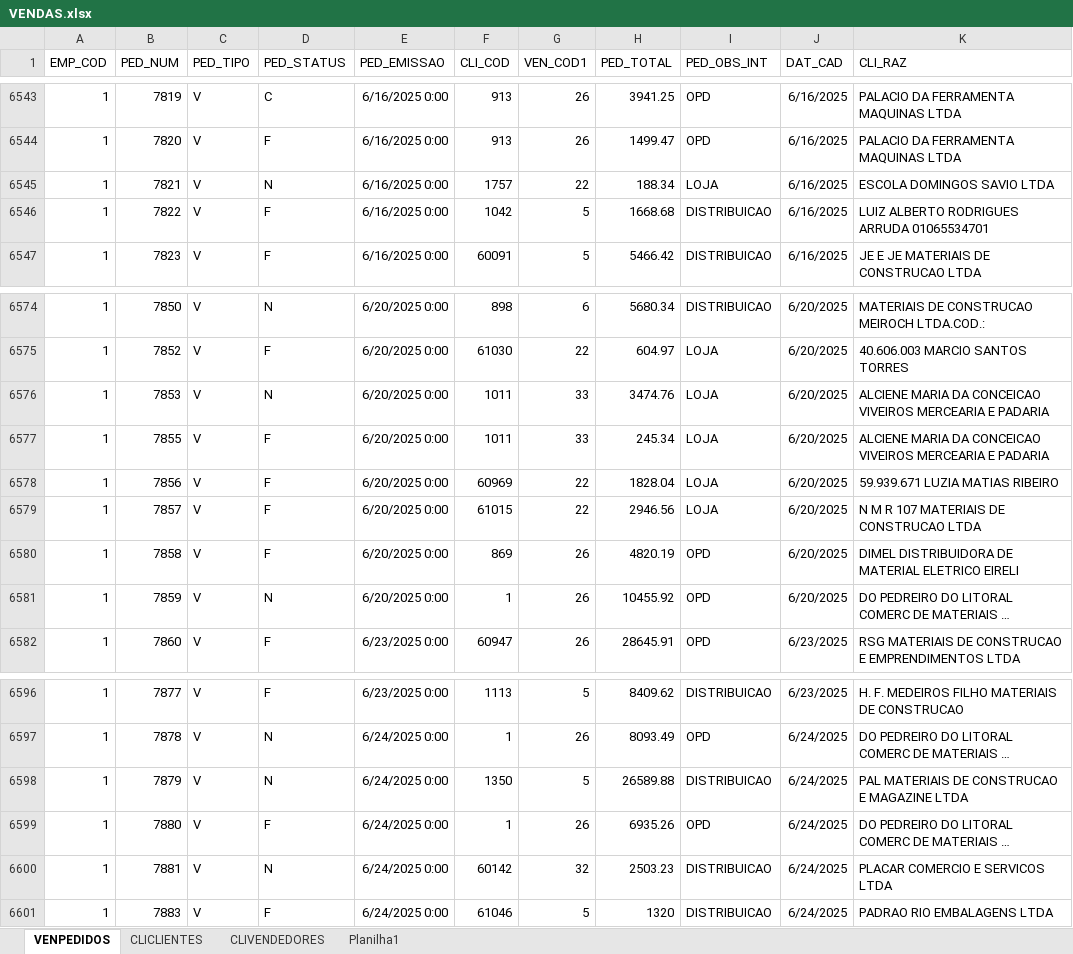
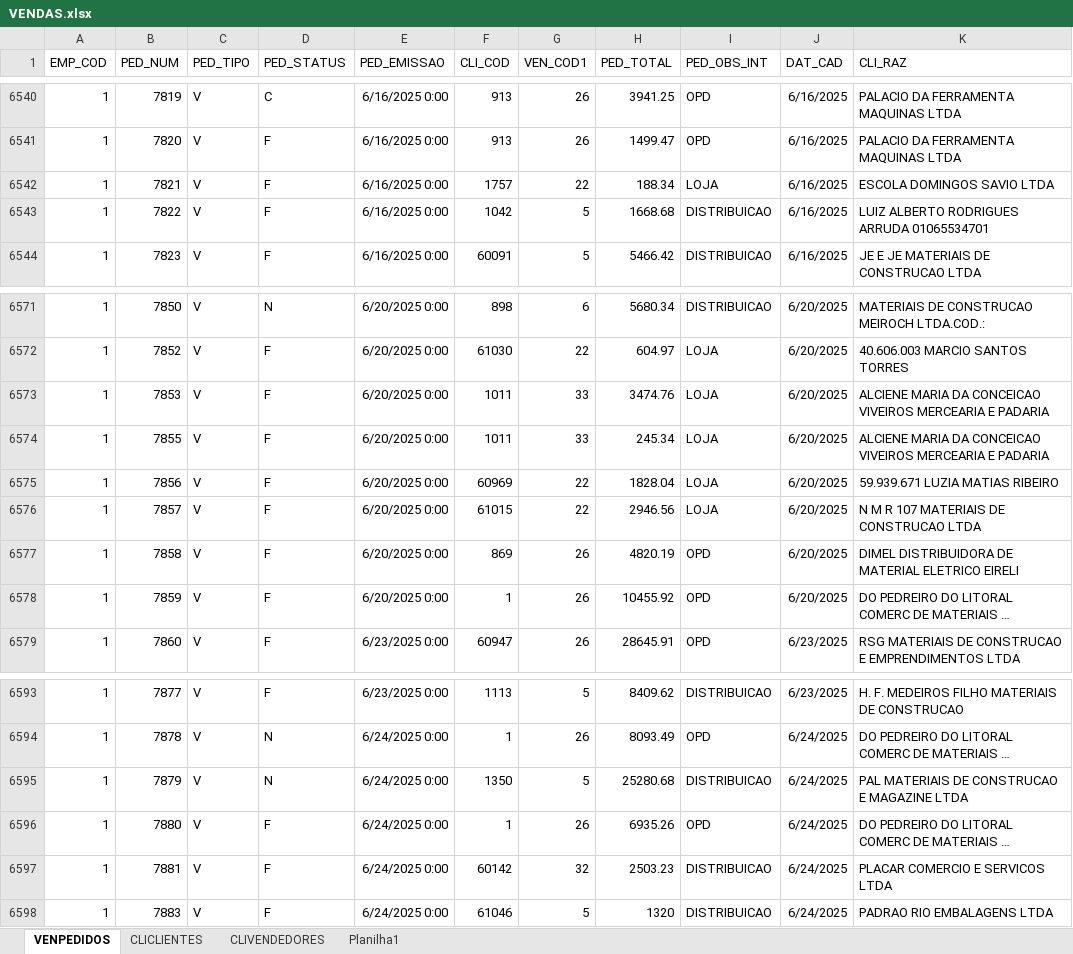
Before and after one commit to jgu1lherme/crmalternativa_metas, an Excel workbook: resources/VENDAS.xlsx, sheet VENPEDIDOS, drawn as a sheet; only a part is shown, gaps mark what is left out; long unchanged cells end in …; values as stored, in another font and other column widths than the file's, no borders; table styles not drawn; addresses are those after the commit; the diff covers the shown part only; the diff names each change by its address in the sheet, - before the commit and + after, or states it on an @@ line.

```diff
--- a/resources/VENDAS.xlsx (sheet VENPEDIDOS)
+++ b/resources/VENDAS.xlsx (sheet VENPEDIDOS)
-D6542 (PED_STATUS): N
+D6542 (PED_STATUS): F
-D6573 (PED_STATUS): N
+D6573 (PED_STATUS): F
-D6578 (PED_STATUS): N
+D6578 (PED_STATUS): F
-H6595 (PED_TOTAL): 26589.88
+H6595 (PED_TOTAL): 25280.68
-D6597 (PED_STATUS): N
+D6597 (PED_STATUS): F
```
Also changed, not shown: 8 added rows, 3 removed rows and 1 edited cell elsewhere in this sheet.
